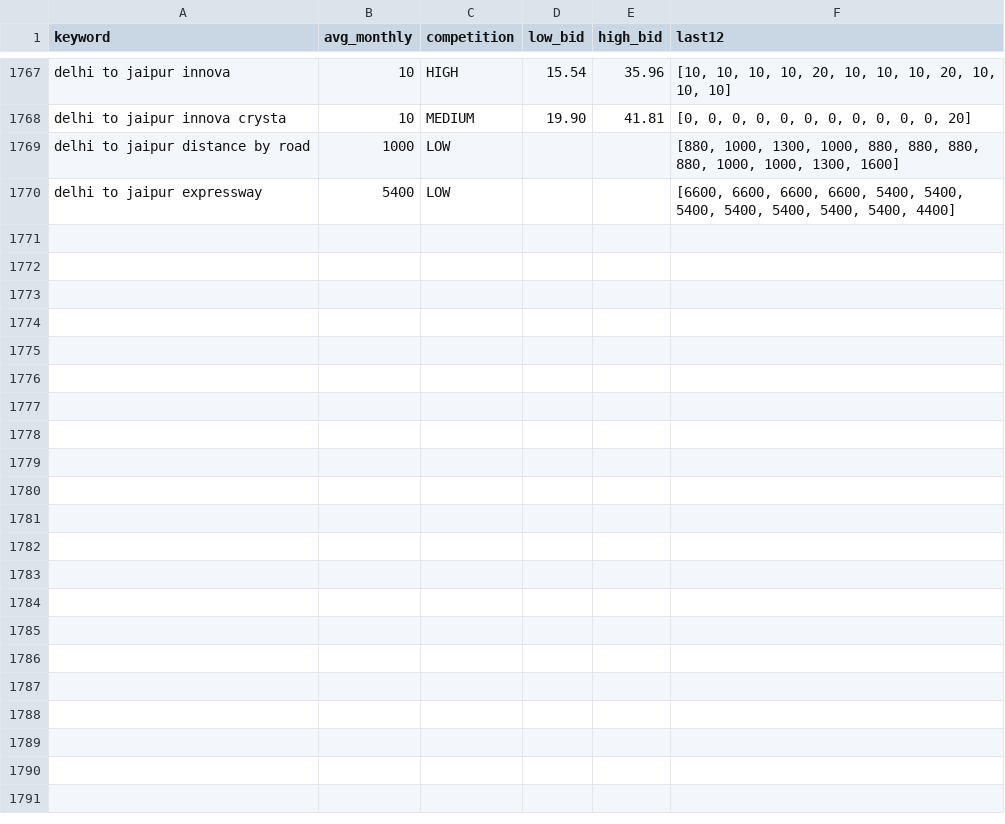
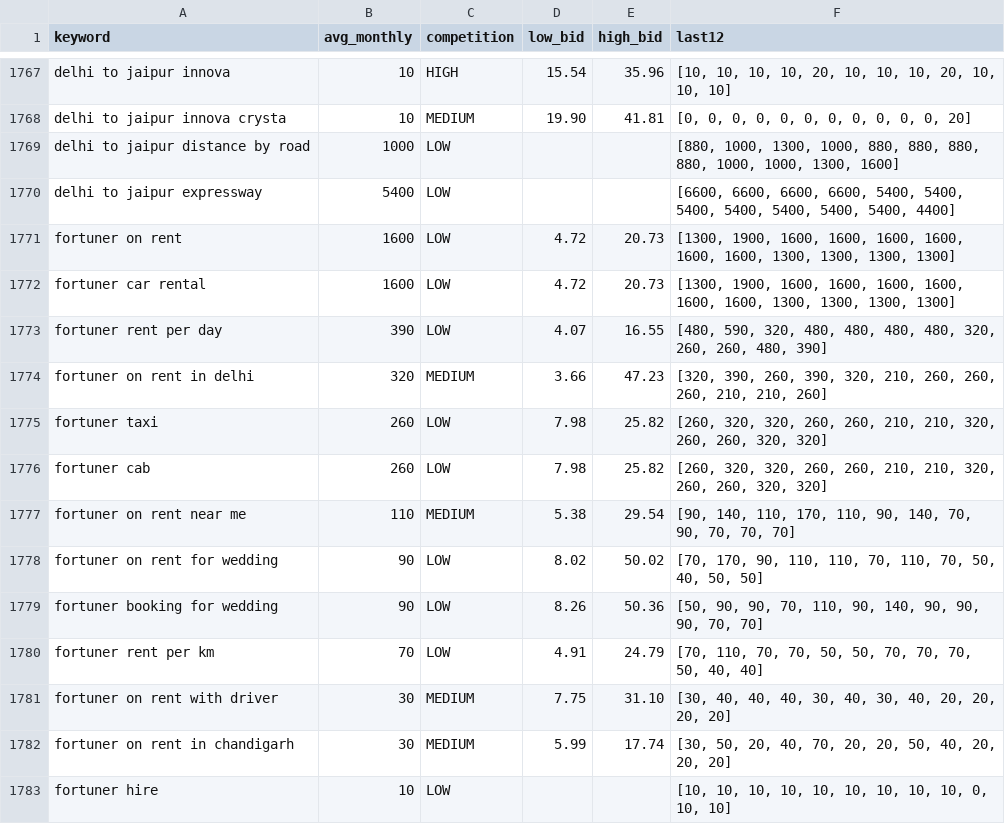
Before and after one commit to sushilg5ss/Suzu-Travels, a CSV file: cab-kit/research/kw_all.csv, drawn as a sheet; only a part is shown, gaps mark what is left out; the diff names each change by its address in the sheet, - before the commit and + after, or states it on an @@ line.

```diff
--- a/cab-kit/research/kw_all.csv
+++ b/cab-kit/research/kw_all.csv
+row 1771: fortuner on rent | 1600 | LOW | 4.72 | 20.73 | [1300, 1900, 1600, 1600, 1600, 1600, 1600, 1600, 1300, 1300, 1300, 1300]
+row 1772: fortuner car rental | 1600 | LOW | 4.72 | 20.73 | [1300, 1900, 1600, 1600, 1600, 1600, 1600, 1600, 1300, 1300, 1300, 1300]
+row 1773: fortuner rent per day | 390 | LOW | 4.07 | 16.55 | [480, 590, 320, 480, 480, 480, 480, 320, 260, 260, 480, 390]
+row 1774: fortuner on rent in delhi | 320 | MEDIUM | 3.66 | 47.23 | [320, 390, 260, 390, 320, 210, 260, 260, 260, 210, 210, 260]
+row 1775: fortuner taxi | 260 | LOW | 7.98 | 25.82 | [260, 320, 320, 260, 260, 210, 210, 320, 260, 260, 320, 320]
+row 1776: fortuner cab | 260 | LOW | 7.98 | 25.82 | [260, 320, 320, 260, 260, 210, 210, 320, 260, 260, 320, 320]
+row 1777: fortuner on rent near me | 110 | MEDIUM | 5.38 | 29.54 | [90, 140, 110, 170, 110, 90, 140, 70, 90, 70, 70, 70]
+row 1778: fortuner on rent for wedding | 90 | LOW | 8.02 | 50.02 | [70, 170, 90, 110, 110, 70, 110, 70, 50, 40, 50, 50]
+row 1779: fortuner booking for wedding | 90 | LOW | 8.26 | 50.36 | [50, 90, 90, 70, 110, 90, 140, 90, 90, 90, 70, 70]
+row 1780: fortuner rent per km | 70 | LOW | 4.91 | 24.79 | [70, 110, 70, 70, 50, 50, 70, 70, 70, 50, 40, 40]
+row 1781: fortuner on rent with driver | 30 | MEDIUM | 7.75 | 31.10 | [30, 40, 40, 40, 30, 40, 30, 40, 20, 20, 20, 20]
+row 1782: fortuner on rent in chandigarh | 30 | MEDIUM | 5.99 | 17.74 | [30, 50, 20, 40, 70, 20, 20, 50, 40, 20, 20, 20]
+row 1783: fortuner hire | 10 | LOW |  |  | [10, 10, 10, 10, 10, 10, 10, 10, 10, 0, 10, 10]
```
Also changed, not shown: 6 other files.
